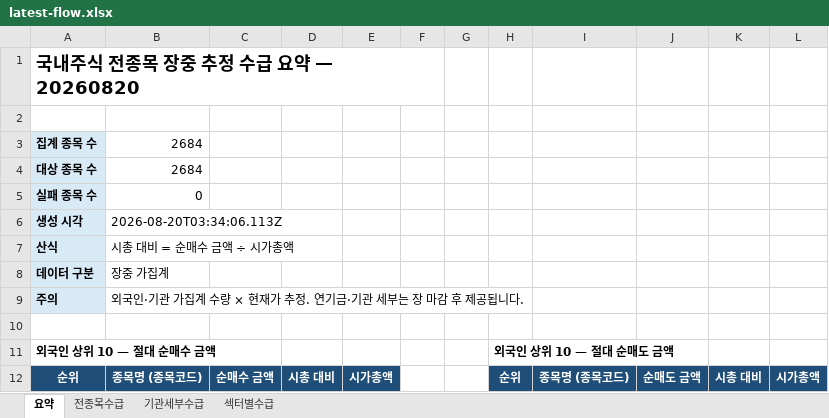
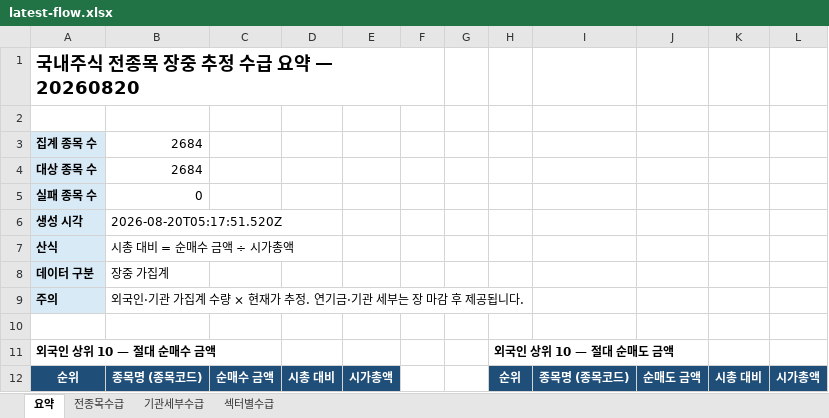
Before and after one commit to HeeChaNY/stock-market-dashboards, an Excel workbook: dashboard/latest-flow.xlsx, sheet 요약, drawn as a sheet; only a part is shown; values as stored, in another font and other column widths than the file's, no borders; the diff covers the shown part only; the diff names each change by its address in the sheet, - before the commit and + after, or states it on an @@ line.

```diff
--- a/dashboard/latest-flow.xlsx (sheet 요약)
+++ b/dashboard/latest-flow.xlsx (sheet 요약)
-B6: 2026-08-20T03:34:06.113Z
+B6: 2026-08-20T05:17:51.520Z
```
Also changed, not shown: 32 added rows, 32 removed rows and 50 edited cells elsewhere in this sheet, sheet 전종목수급, sheet 기관세부수급, sheet 섹터별수급, 1 other file.
